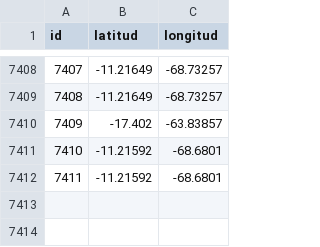
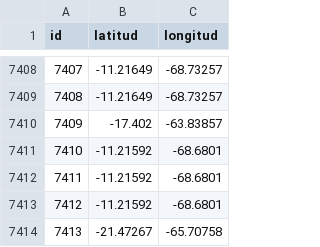
Before and after one commit to mauforonda/transitabilidad-bolivia, a CSV file: conflictos_coordenadas.csv, drawn as a sheet; only a part is shown, gaps mark what is left out; the diff names each change by its address in the sheet, - before the commit and + after, or states it on an @@ line.

```diff
--- a/conflictos_coordenadas.csv
+++ b/conflictos_coordenadas.csv
+row 7413: 7412 | -11.21592 | -68.6801
+row 7414: 7413 | -21.47267 | -65.70758
```
Also changed, not shown: activos_diarios.csv, 2 other files.
